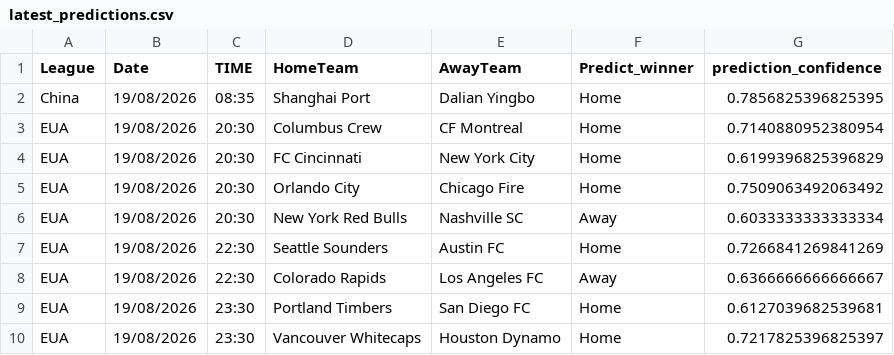
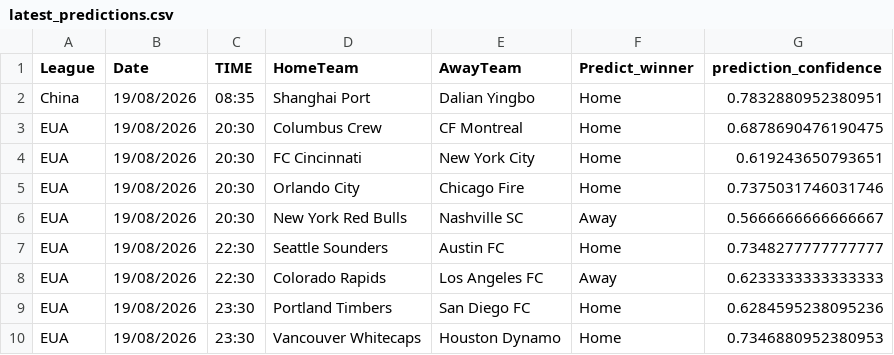
Before and after one commit to joselucaspj/poissonpredictor, a CSV file: data/latest_predictions.csv, drawn as a sheet.

```diff
--- a/data/latest_predictions.csv
+++ b/data/latest_predictions.csv
@@ -1,10 +1,10 @@
 League,Date,TIME,HomeTeam,AwayTeam,Predict_winner,prediction_confidence
-China,19/08/2026,08:35,Shanghai Port,Dalian Yingbo,Home,0.7856825396825395
-EUA,19/08/2026,20:30,Columbus Crew,CF Montreal,Home,0.7140880952380954
-EUA,19/08/2026,20:30,FC Cincinnati,New York City,Home,0.6199396825396829
-EUA,19/08/2026,20:30,Orlando City,Chicago Fire,Home,0.7509063492063492
-EUA,19/08/2026,20:30,New York Red Bulls,Nashville SC,Away,0.6033333333333334
-EUA,19/08/2026,22:30,Seattle Sounders,Austin FC,Home,0.7266841269841269
-EUA,19/08/2026,22:30,Colorado Rapids,Los Angeles FC,Away,0.6366666666666667
-EUA,19/08/2026,23:30,Portland Timbers,San Diego FC,Home,0.6127039682539681
-EUA,19/08/2026,23:30,Vancouver Whitecaps,Houston Dynamo,Home,0.7217825396825397
+China,19/08/2026,08:35,Shanghai Port,Dalian Yingbo,Home,0.7832880952380951
+EUA,19/08/2026,20:30,Columbus Crew,CF Montreal,Home,0.6878690476190475
+EUA,19/08/2026,20:30,FC Cincinnati,New York City,Home,0.619243650793651
+EUA,19/08/2026,20:30,Orlando City,Chicago Fire,Home,0.7375031746031746
+EUA,19/08/2026,20:30,New York Red Bulls,Nashville SC,Away,0.5666666666666667
+EUA,19/08/2026,22:30,Seattle Sounders,Austin FC,Home,0.7348277777777777
+EUA,19/08/2026,22:30,Colorado Rapids,Los Angeles FC,Away,0.6233333333333333
+EUA,19/08/2026,23:30,Portland Timbers,San Diego FC,Home,0.6284595238095236
+EUA,19/08/2026,23:30,Vancouver Whitecaps,Houston Dynamo,Home,0.7346880952380953
```
